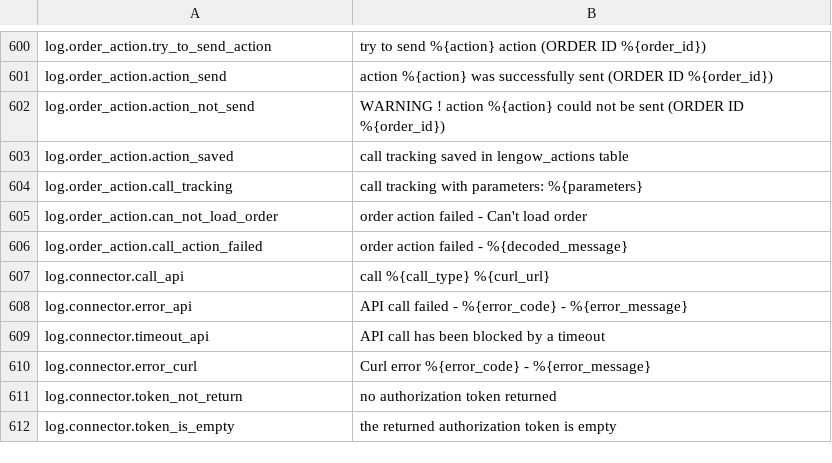
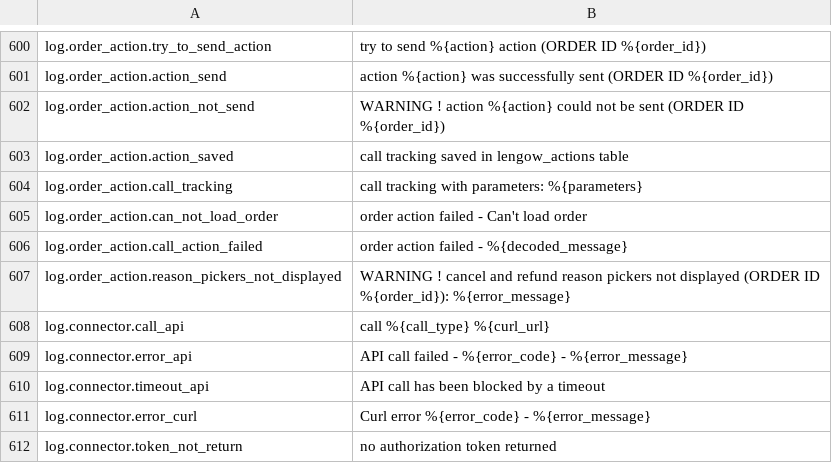
Before and after one commit to lengow/plugin-prestashop, a CSV file: translations/en.csv, drawn as a sheet; only a part is shown, gaps mark what is left out; the shorter side is filled out with more unchanged rows.

```diff
--- a/translations/en.csv
+++ b/translations/en.csv
@@ -606,2 +606,3 @@ log.order_action.can_not_load_order|order action failed - Can't load order
 log.order_action.call_action_failed|order action failed - %{decoded_message}
+log.order_action.reason_pickers_not_displayed|WARNING ! cancel and refund reason pickers not displayed (ORDER ID %{order_id}): %{error_message}
 log.connector.call_api|call %{call_type} %{curl_url}
```
Also changed, not shown: 14 other files.
